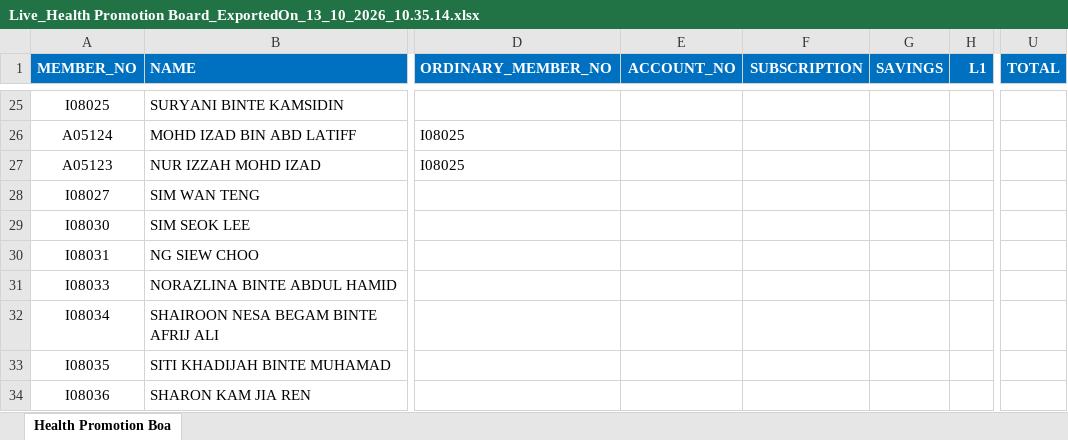
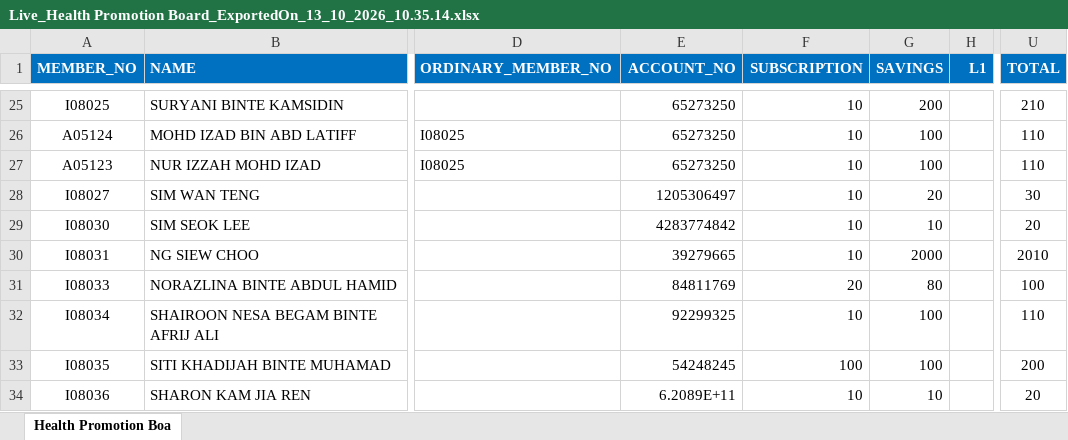
Before and after one commit to rmurugan-developer/SSBECQA, an Excel workbook: Live_Health Promotion Board_ExportedOn_13_10_2026_10.35.14.xlsx, sheet Health Promotion Boa, drawn as a sheet; only a part is shown, gaps mark what is left out; values as stored, in another font and other column widths than the file's, no borders; the diff covers the shown part only; the diff names each change by its address in the sheet, - before the commit and + after, or states it on an @@ line.

```diff
--- a/Live_Health Promotion Board_ExportedOn_13_10_2026_10.35.14.xlsx (sheet Health Promotion Boa)
+++ b/Live_Health Promotion Board_ExportedOn_13_10_2026_10.35.14.xlsx (sheet Health Promotion Boa)
-E25:E27 (ACCOUNT_NO): (empty)
+E25:E27 (ACCOUNT_NO): 65273250
-F25:F30 (SUBSCRIPTION): (empty)
+F25:F30 (SUBSCRIPTION): 10
-G25 (SAVINGS): (empty)
+G25 (SAVINGS): 200
-U25 (TOTAL): (empty)
+U25 (TOTAL): 210
-G26:G27 (SAVINGS): (empty)
+G26:G27 (SAVINGS): 100
-U26:U27 (TOTAL): (empty)
+U26:U27 (TOTAL): 110
-E28 (ACCOUNT_NO): (empty)
+E28 (ACCOUNT_NO): 1205306497
-G28 (SAVINGS): (empty)
+G28 (SAVINGS): 20
-U28 (TOTAL): (empty)
+U28 (TOTAL): 30
-E29 (ACCOUNT_NO): (empty)
+E29 (ACCOUNT_NO): 4283774842
-G29 (SAVINGS): (empty)
+G29 (SAVINGS): 10
-U29 (TOTAL): (empty)
+U29 (TOTAL): 20
-E30 (ACCOUNT_NO): (empty)
+E30 (ACCOUNT_NO): 39279665
-G30 (SAVINGS): (empty)
+G30 (SAVINGS): 2000
-U30 (TOTAL): (empty)
+U30 (TOTAL): 2010
-E31 (ACCOUNT_NO): (empty)
+E31 (ACCOUNT_NO): 84811769
-F31 (SUBSCRIPTION): (empty)
+F31 (SUBSCRIPTION): 20
-G31 (SAVINGS): (empty)
+G31 (SAVINGS): 80
-U31 (TOTAL): (empty)
+U31 (TOTAL): 100
-E32 (ACCOUNT_NO): (empty)
+E32 (ACCOUNT_NO): 92299325
-F32 (SUBSCRIPTION): (empty)
+F32 (SUBSCRIPTION): 10
-G32:G33 (SAVINGS): (empty)
+G32:G33 (SAVINGS): 100
-U32 (TOTAL): (empty)
+U32 (TOTAL): 110
-E33 (ACCOUNT_NO): (empty)
+E33 (ACCOUNT_NO): 54248245
-F33 (SUBSCRIPTION): (empty)
+F33 (SUBSCRIPTION): 100
-U33 (TOTAL): (empty)
+U33 (TOTAL): 200
-E34 (ACCOUNT_NO): (empty)
+E34 (ACCOUNT_NO): 6.2089E+11
-F34 (SUBSCRIPTION): (empty)
+F34 (SUBSCRIPTION): 10
-G34 (SAVINGS): (empty)
+G34 (SAVINGS): 10
-U34 (TOTAL): (empty)
+U34 (TOTAL): 20
```
Also changed, not shown: 1 added row, 1 removed row, 211 edited cells and cell formats elsewhere in this sheet, CollectionExport_Immigration_Checkpoints_Authority_ExportedOn_22_10_2026_21.52.49.xlsx, CollectionExport_MINISTRY_OF_TRADE_AND_INDUSTRY_ExportedOn_22_10_2026_21.41.32.xlsx, 4 other files.
